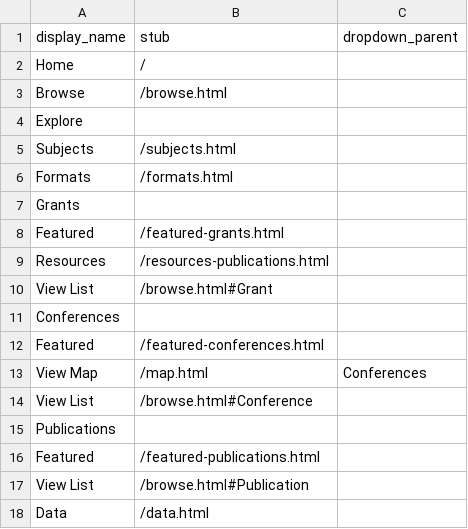
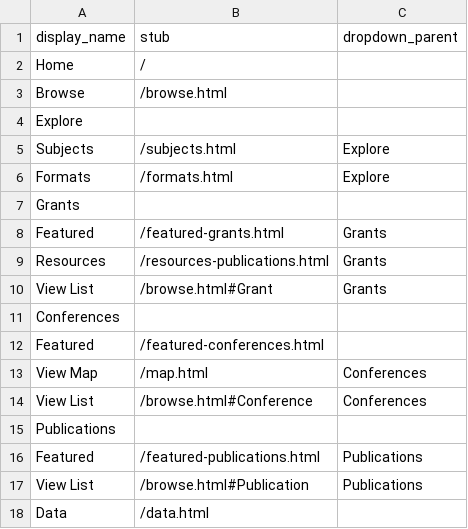
Before and after one commit to hachacha/oi-library, a CSV file: _data/config-nav.csv, drawn as a sheet.

Commit message:
Update config-nav.csv

```diff
--- a/_data/config-nav.csv
+++ b/_data/config-nav.csv
@@ -4,8 +4,8 @@ Browse,/browse.html
 Explore,,
-Subjects,/subjects.html
-Formats,/formats.html
+Subjects,/subjects.html,Explore
+Formats,/formats.html,Explore
 Grants,,
-Featured,/featured-grants.html
-Resources,/resources-publications.html
-View List,/browse.html#Grant
+Featured,/featured-grants.html,Grants
+Resources,/resources-publications.html,Grants
+View List,/browse.html#Grant,Grants
 Conferences,,
@@ -13,6 +13,6 @@ Featured,/featured-conferences.html
 View Map,/map.html,Conferences
-View List,/browse.html#Conference
+View List,/browse.html#Conference,Conferences
 Publications,,
-Featured,/featured-publications.html
-View List,/browse.html#Publication
+Featured,/featured-publications.html,Publications
+View List,/browse.html#Publication,Publications
 Data,/data.html
```
